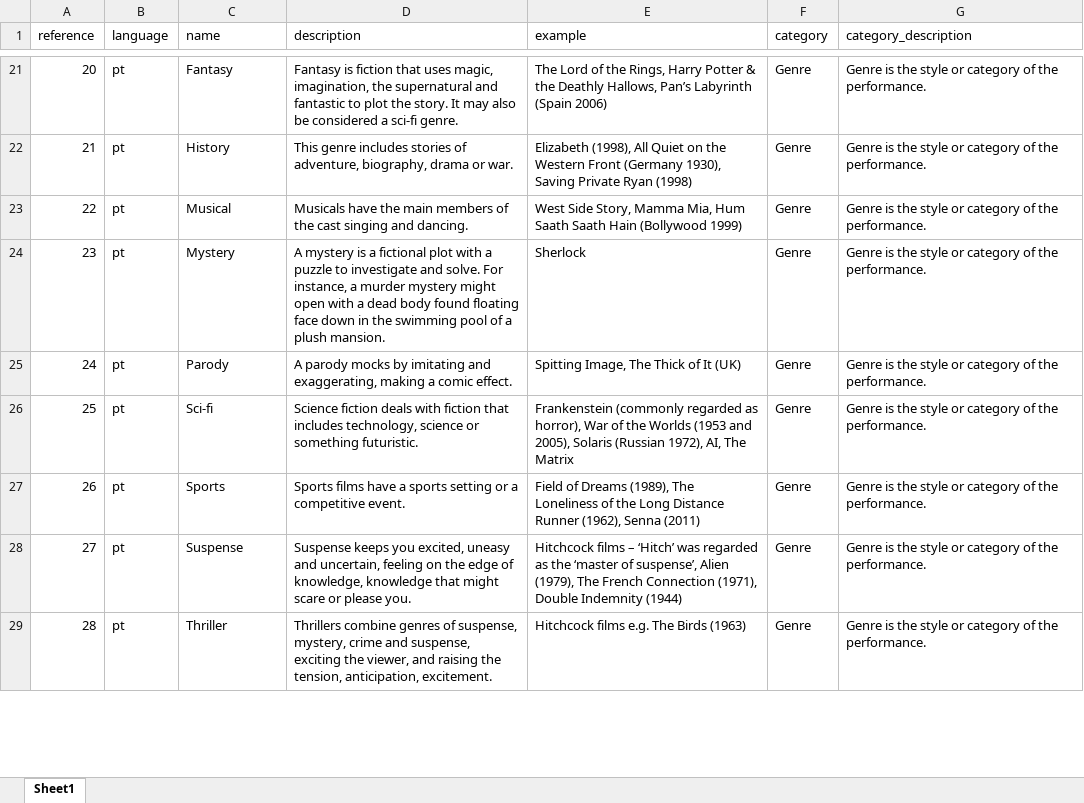
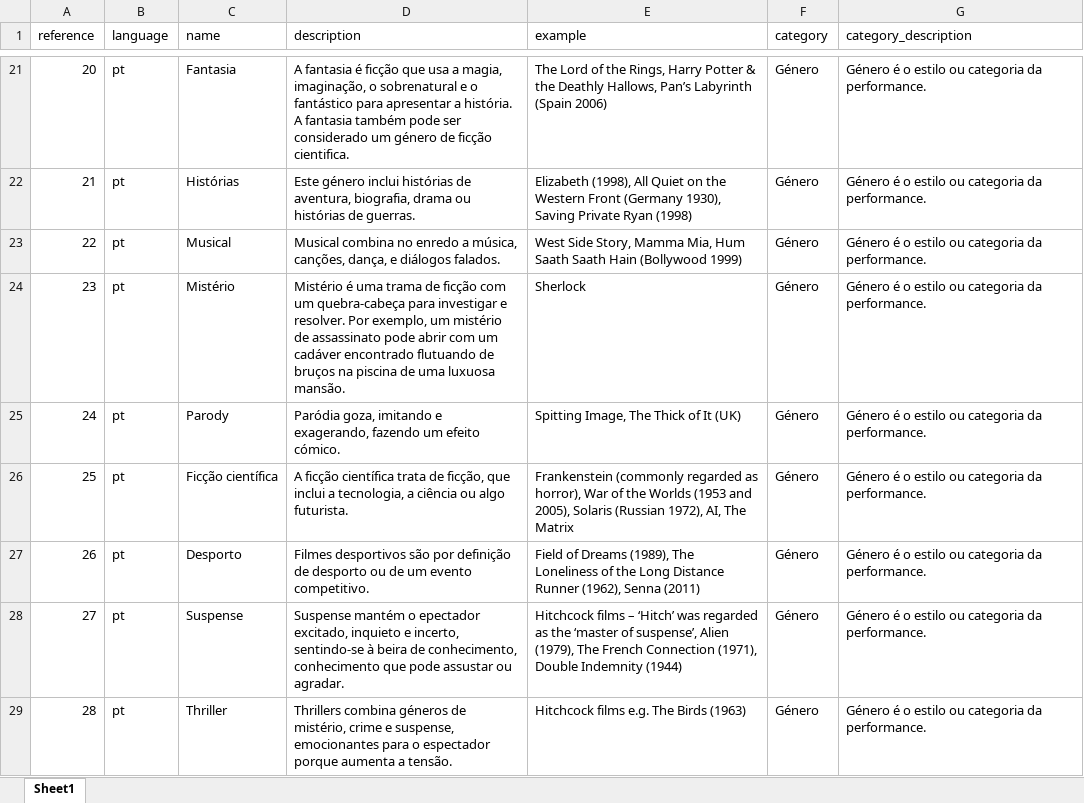
Before and after one commit to juxtalearn/clipit, an Excel workbook: mod/z02_clipit_api/libraries/performance_palette/performance_palette_pt.xlsx, sheet Sheet1, drawn as a sheet; only a part is shown, gaps mark what is left out; values as stored, in another font and other column widths than the file's, no borders; the diff covers the shown part only; the diff names each change by its address in the sheet, - before the commit and + after, or states it on an @@ line.

```diff
--- a/mod/z02_clipit_api/libraries/performance_palette/performance_palette_pt.xlsx (sheet Sheet1)
+++ b/mod/z02_clipit_api/libraries/performance_palette/performance_palette_pt.xlsx (sheet Sheet1)
-C21 (name): Fantasy
+C21 (name): Fantasia
-D21 (description): Fantasy is fiction that uses magic, imagination, the supernatural and fantastic to plot the story. It may also be considered a sci-fi genre.
+D21 (description): A fantasia é ficção que usa a magia, imaginação, o sobrenatural e o fantástico para apresentar a história. A fantasia também pode ser considerado um género de ficção cientifica.
-F21:F29 (category): Genre
+F21:F29 (category): Género
-G21:G29 (category_description): Genre is the style or category of the performance.
+G21:G29 (category_description): Género é o estilo ou categoria da performance.
-C22 (name): History
+C22 (name): Histórias
-D22 (description): This genre includes stories of adventure, biography, drama or war.
+D22 (description): Este género inclui histórias de aventura, biografia, drama ou histórias de guerras.
-D23 (description): Musicals have the main members of the cast singing and dancing.
+D23 (description): Musical combina no enredo a música, canções, dança, e diálogos falados.
-C24 (name): Mystery
+C24 (name): Mistério
-D24 (description): A mystery is a fictional plot with a puzzle to investigate and solve. For instance, a murder mystery might open with a dead body found floating face down in the swimming pool of a plush mansion.
+D24 (description): Mistério é uma trama de ficção com um quebra-cabeça para investigar e resolver. Por exemplo, um mistério de assassinato pode abrir com um cadáver encontrado flutuando de bruços na piscina de uma luxuosa mansão.
-D25 (description): A parody mocks by imitating and exaggerating, making a comic effect.
+D25 (description): Paródia goza, imitando e exagerando, fazendo um efeito cómico.
-C26 (name): Sci-fi
+C26 (name): Ficção científica
-D26 (description): Science fiction deals with fiction that includes technology, science or something futuristic.
+D26 (description): A ficção científica trata de ficção, que inclui a tecnologia, a ciência ou algo futurista.
-C27 (name): Sports
+C27 (name): Desporto
-D27 (description): Sports films have a sports setting or a competitive event.
+D27 (description): Filmes desportivos são por definição de desporto ou de um evento competitivo.
-D28 (description): Suspense keeps you excited, uneasy and uncertain, feeling on the edge of knowledge, knowledge that might scare or please you.
+D28 (description): Suspense mantém o epectador excitado, inquieto e incerto, sentindo-se à beira de conhecimento, conhecimento que pode assustar ou agradar.
-D29 (description): Thrillers combine genres of suspense, mystery, crime and suspense, exciting the viewer, and raising the tension, anticipation, excitement.
+D29 (description): Thrillers combina géneros de mistério, crime e suspense, emocionantes para o espectador porque aumenta a tensão.
```
Also changed, not shown: 104 edited cells elsewhere in this sheet, mod/z02_clipit_api/libraries/performance_palette/performance_palette_de.xlsx, 3 other files.
